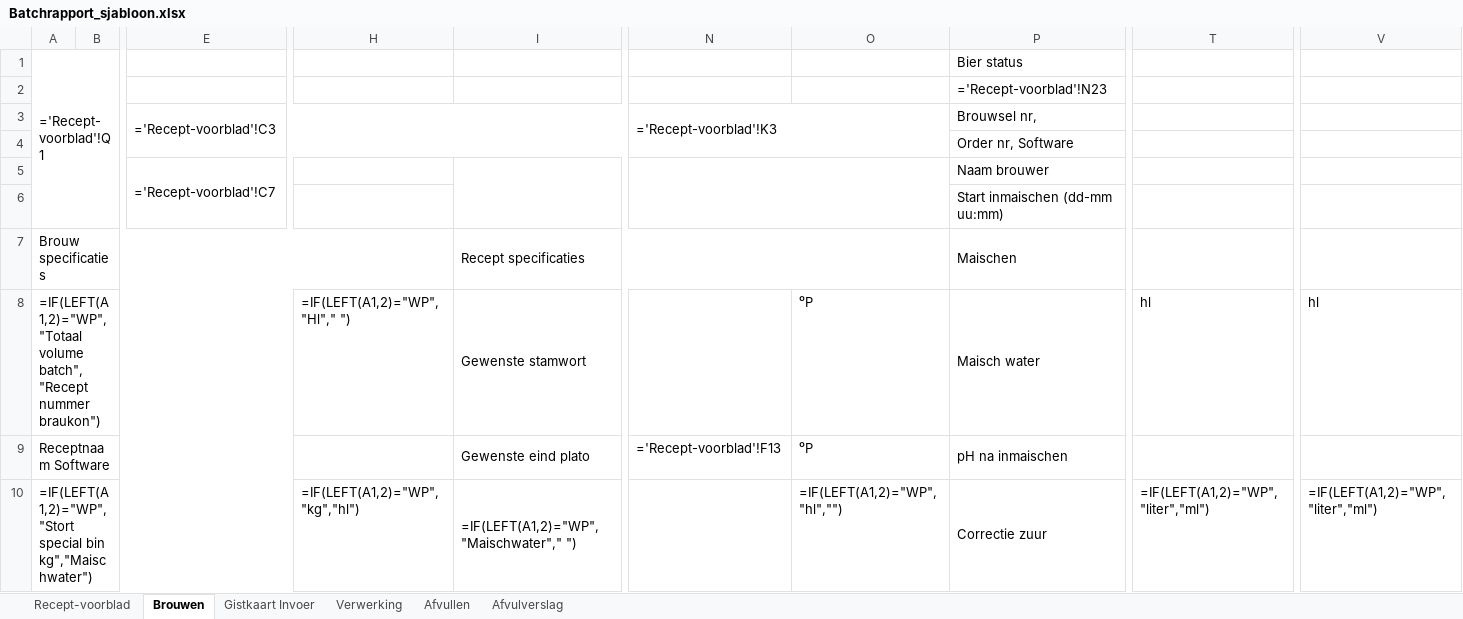
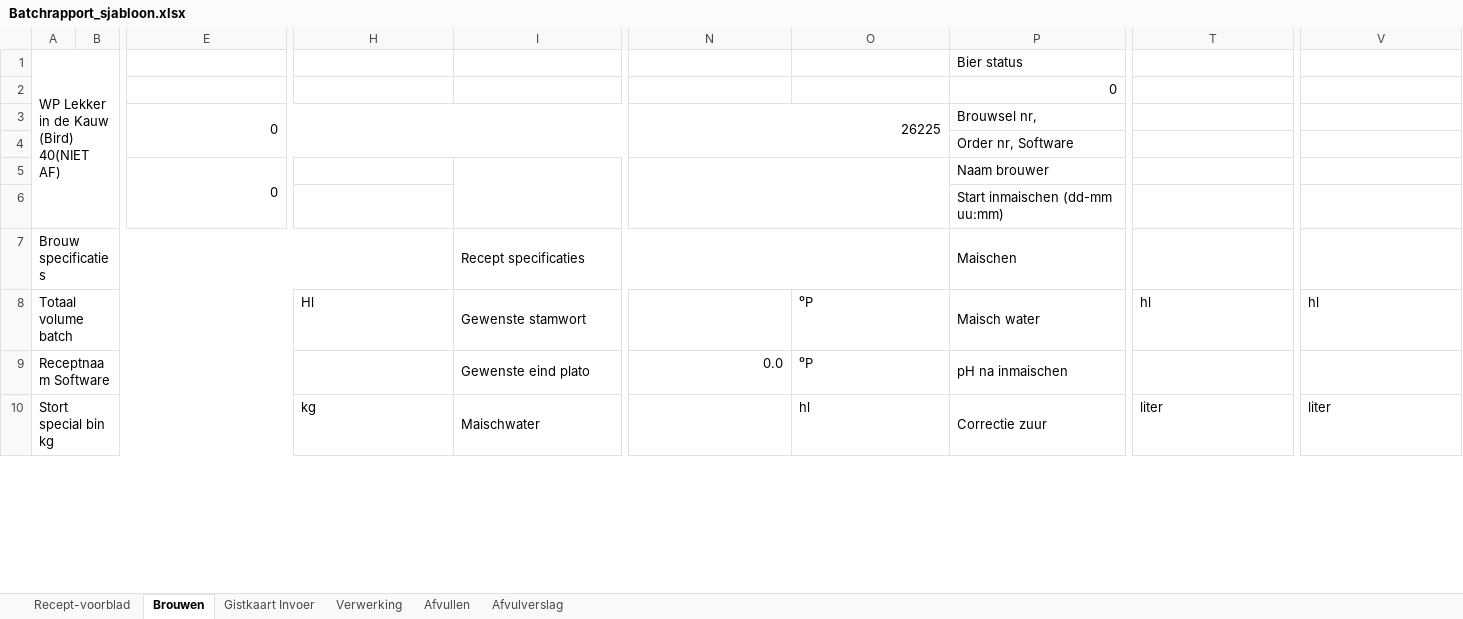
Before and after one commit to Jaap-Jopen/Jopen_Batch_Database, an Excel workbook: batchrapport-generator/Batchrapport_sjabloon.xlsx, sheet Brouwen, drawn as a sheet; only a part is shown, gaps mark what is left out; values as stored, in another font and other column widths than the file's, no cell formats; formulas without a stored value are shown as written; conditional formats not drawn; removed rows and columns are numbered as before the commit, all else as after; rows hold the shown columns only; the diff covers the shown part only; the diff names each change by its address in the sheet, - before the commit and + after, or states it on an @@ line.

```diff
--- a/batchrapport-generator/Batchrapport_sjabloon.xlsx (sheet Brouwen)
+++ b/batchrapport-generator/Batchrapport_sjabloon.xlsx (sheet Brouwen)
-A1: ='Recept-voorblad'!Q1
+A1: WP Lekker in de Kauw (Bird) 40(NIET AF)
-P2: ='Recept-voorblad'!N23
+P2: 0
-E3: ='Recept-voorblad'!C3
+E3: 0
-N3: ='Recept-voorblad'!K3
+N3: 26225
-E5: ='Recept-voorblad'!C7
+E5: 0
-A8: =IF(LEFT(A1,2)="WP", "Totaal volume batch","Recept nummer braukon")
+A8: Totaal volume batch
-H8: =IF(LEFT(A1,2)="WP", "Hl"," ")
+H8: Hl
-N9: ='Recept-voorblad'!F13
+N9: 0.0
-row 10: =IF(LEFT(A1,2)="WP", "Stort special bin kg","Maischwater") |  |  | =IF(LEFT(A1,2)="WP", "kg","hl") | =IF(LEFT(A1,2)="WP", "Maischwater"," ") |  | =IF(LEFT(A1,2)="WP", "hl","") | Correctie zuur | =IF(LEFT(A1,2)="WP","liter","ml") | =IF(LEFT(A1,2)="WP","liter","ml")
+row 10: Stort special bin kg |  |  | kg | Maischwater |  | hl | Correctie zuur | liter | liter
```
Also changed, not shown: 23 added rows, 23 removed rows and 83 edited cells elsewhere in this sheet, sheet Gistkaart Invoer, sheet Afvulverslag, sheet Recept-voorblad, sheet Afvullen, sheet Verwerking, cell formats, formulas that keep their value, hidden cells, charts or pictures.
